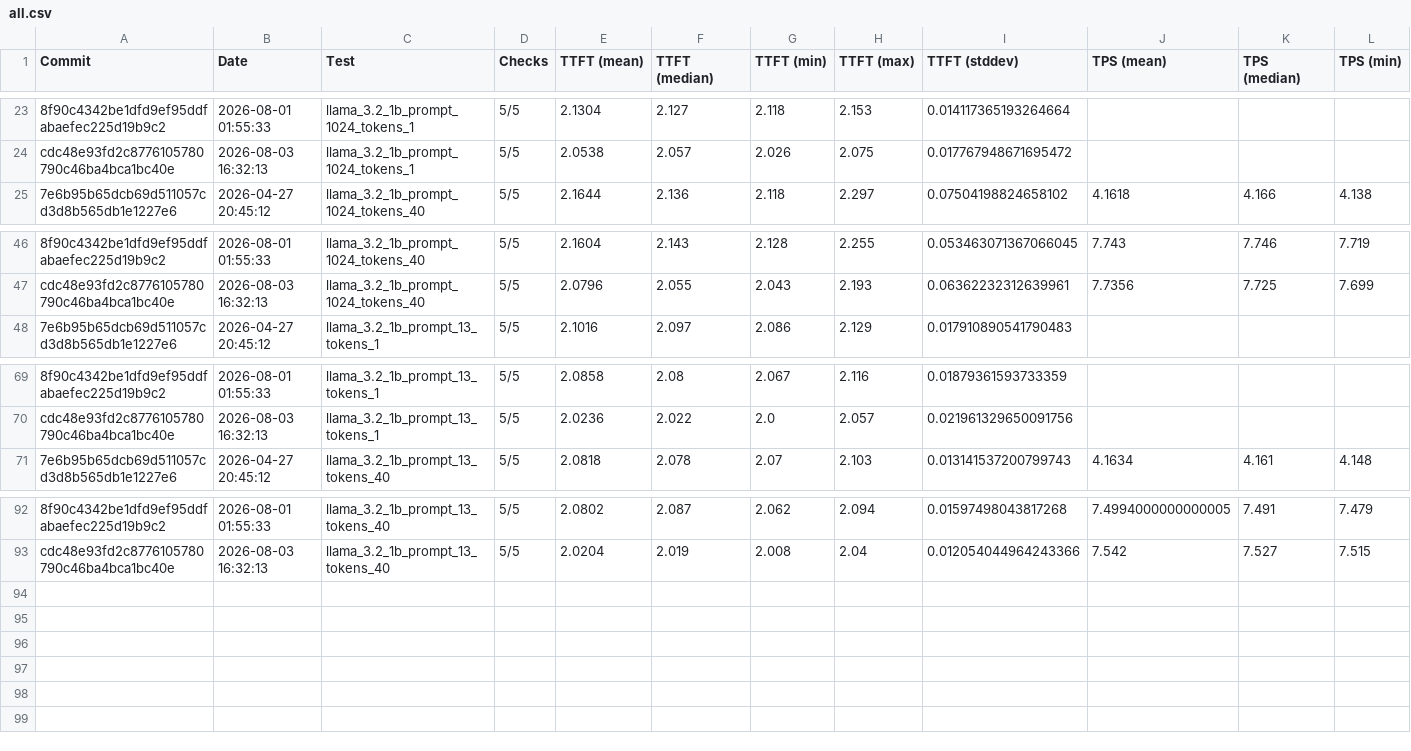
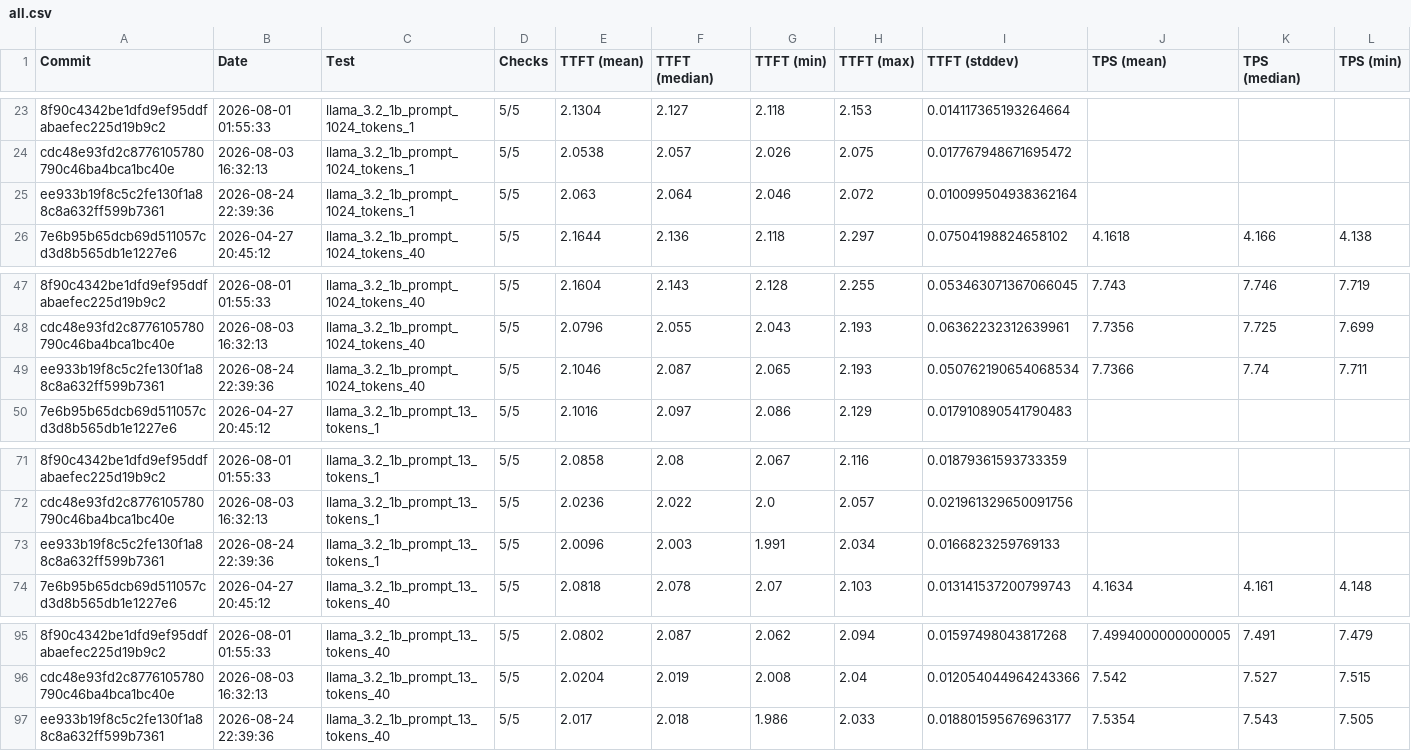
Before and after one commit to 1bit-MONSTER/iron, a CSV file: krackan/examples/all.csv, drawn as a sheet; only a part is shown, gaps mark what is left out; rows hold the shown columns only; the diff names each change by its address in the sheet, - before the commit and + after, or states it on an @@ line.

```diff
--- a/krackan/examples/all.csv
+++ b/krackan/examples/all.csv
+row 25: ee933b19f8c5c2fe130f1a88c8a632ff599b7361 | 2026-08-24 22:39:36 | llama_3.2_1b_prompt_1024_tokens_1 | 5/5 | 2.063 | 2.064 | 2.046 | 2.072 | 0.010099504938362164
+row 49: ee933b19f8c5c2fe130f1a88c8a632ff599b7361 | 2026-08-24 22:39:36 | llama_3.2_1b_prompt_1024_tokens_40 | 5/5 | 2.1046 | 2.087 | 2.065 | 2.193 | 0.050762190654068534 | 7.7366 | 7.74 | 7.711
+row 73: ee933b19f8c5c2fe130f1a88c8a632ff599b7361 | 2026-08-24 22:39:36 | llama_3.2_1b_prompt_13_tokens_1 | 5/5 | 2.0096 | 2.003 | 1.991 | 2.034 | 0.0166823259769133
+row 97: ee933b19f8c5c2fe130f1a88c8a632ff599b7361 | 2026-08-24 22:39:36 | llama_3.2_1b_prompt_13_tokens_40 | 5/5 | 2.017 | 2.018 | 1.986 | 2.033 | 0.018801595676963177 | 7.5354 | 7.543 | 7.505
```
Also changed, not shown: krackan/examples/latest.csv, 2 other files.
